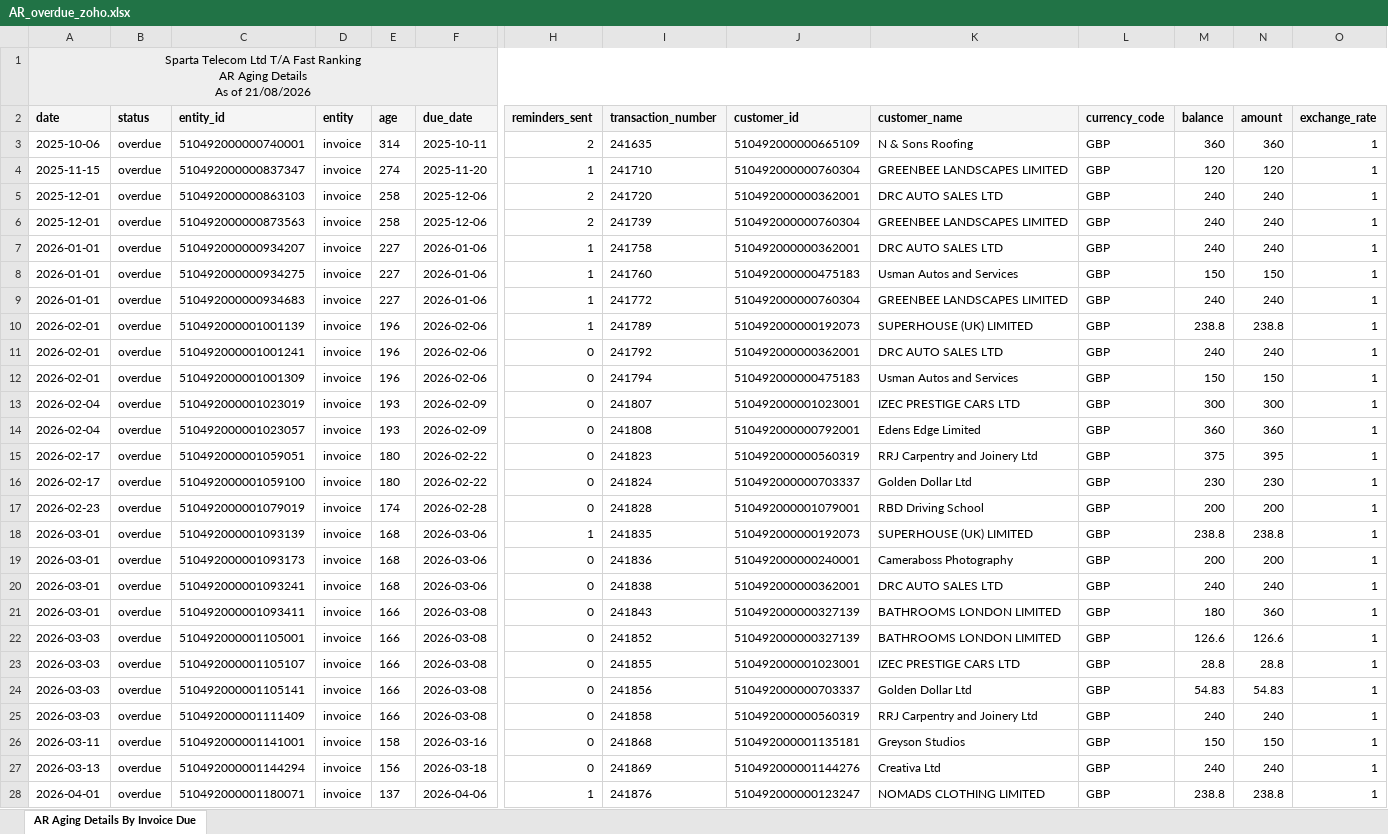
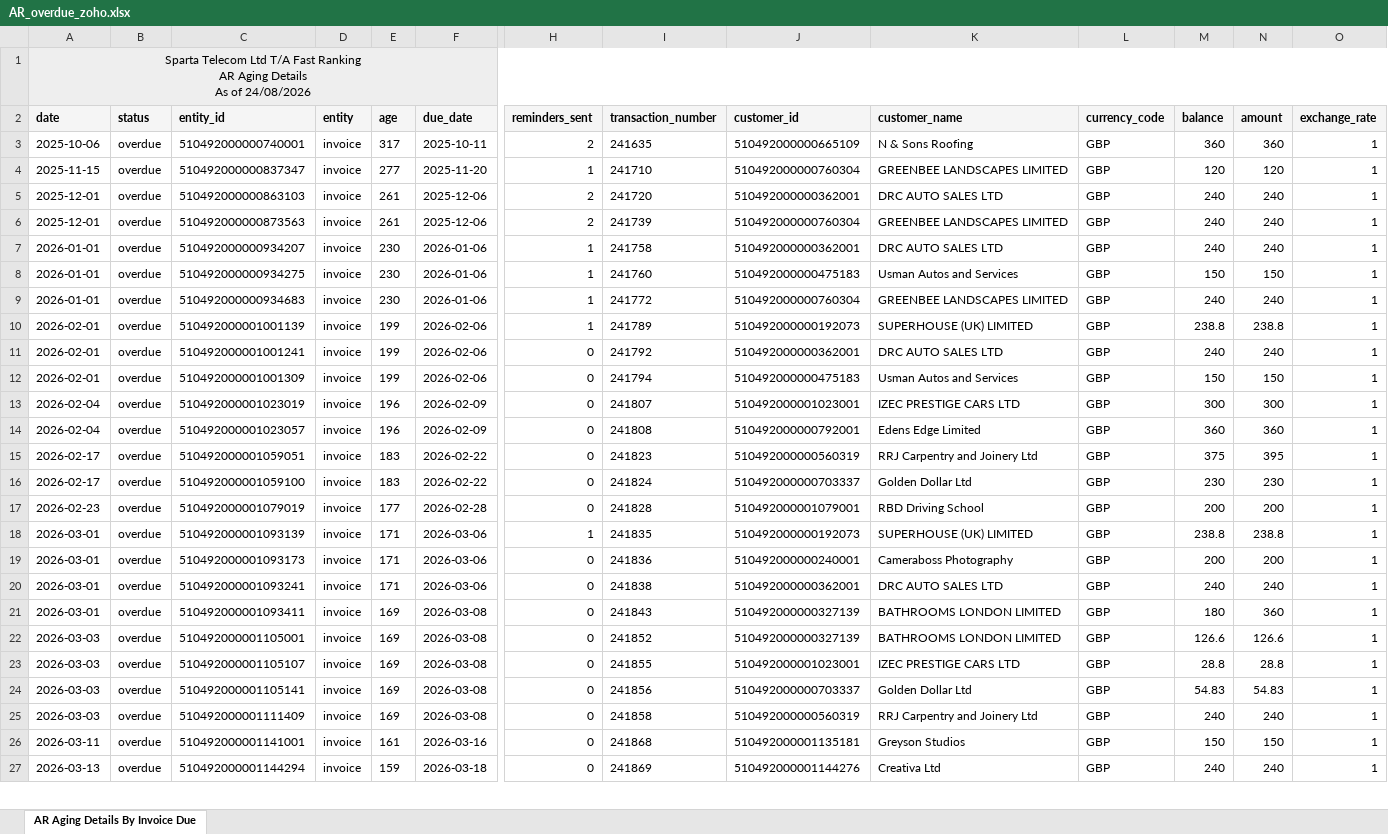
Before and after one commit to dataanalystsparta-netizen/fr_invoices, an Excel workbook: AR_overdue_zoho.xlsx, sheet AR Aging Details By Invoice Due, drawn as a sheet; only a part is shown, gaps mark what is left out; values as stored, in another font and other column widths than the file's, no borders; rows hold the shown columns only; the diff covers the shown part only; the diff names each change by its address in the sheet, - before the commit and + after, or states it on an @@ line.

```diff
--- a/AR_overdue_zoho.xlsx (sheet AR Aging Details By Invoice Due)
+++ b/AR_overdue_zoho.xlsx (sheet AR Aging Details By Invoice Due)
-A1 (date): …As of 21/08/2026
+A1 (date): …As of 24/08/2026
-E3 (age): 314
+E3 (age): 317
-E4 (age): 274
+E4 (age): 277
-E5:E6 (age): 258
+E5:E6 (age): 261
-E7:E9 (age): 227
+E7:E9 (age): 230
-E10:E12 (age): 196
+E10:E12 (age): 199
-E13:E14 (age): 193
+E13:E14 (age): 196
-E15:E16 (age): 180
+E15:E16 (age): 183
-E17 (age): 174
+E17 (age): 177
-E18:E20 (age): 168
+E18:E20 (age): 171
-E21:E25 (age): 166
+E21:E25 (age): 169
-E26 (age): 158
+E26 (age): 161
-E27 (age): 156
+E27 (age): 159
-row 28: 2026-04-01 | overdue | 510492000001180071 | invoice | 137 | 2026-04-06 | 1 | 241876 | 510492000000123247 | NOMADS CLOTHING LIMITED | GBP | 238.8 | 238.8 | 1
```
Also changed, not shown: 2 removed rows and 45 edited cells elsewhere in this sheet, AR_current_zoho.xlsx, Customer_Payment_zoho.xlsx, 1 other file.
